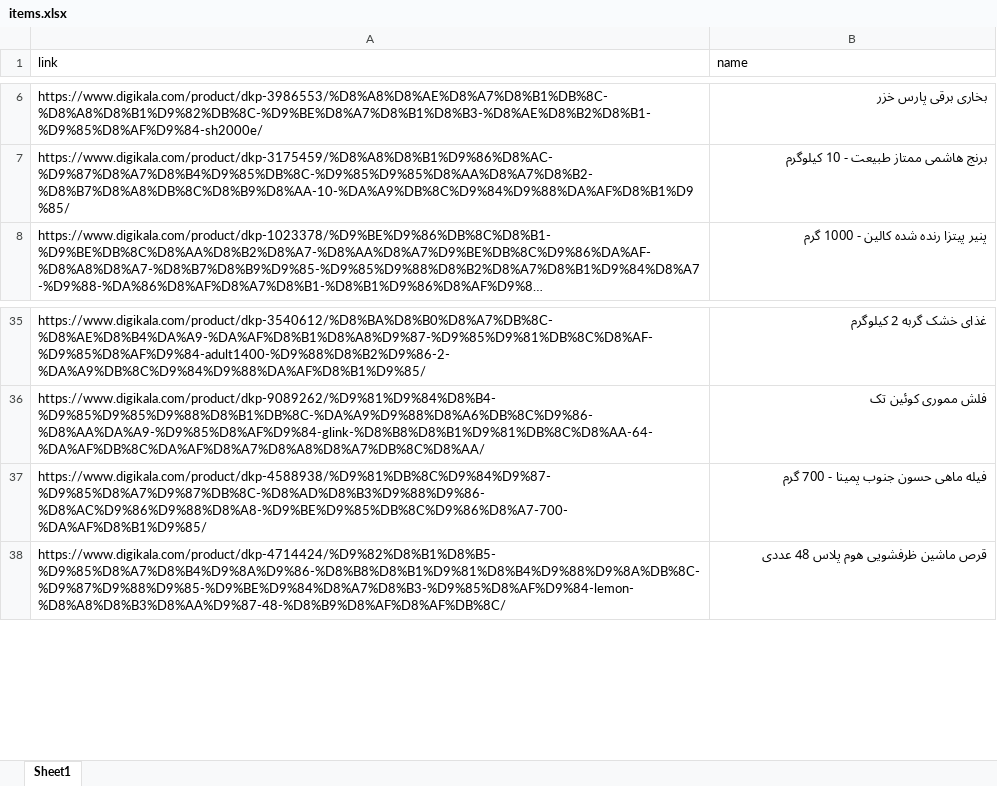
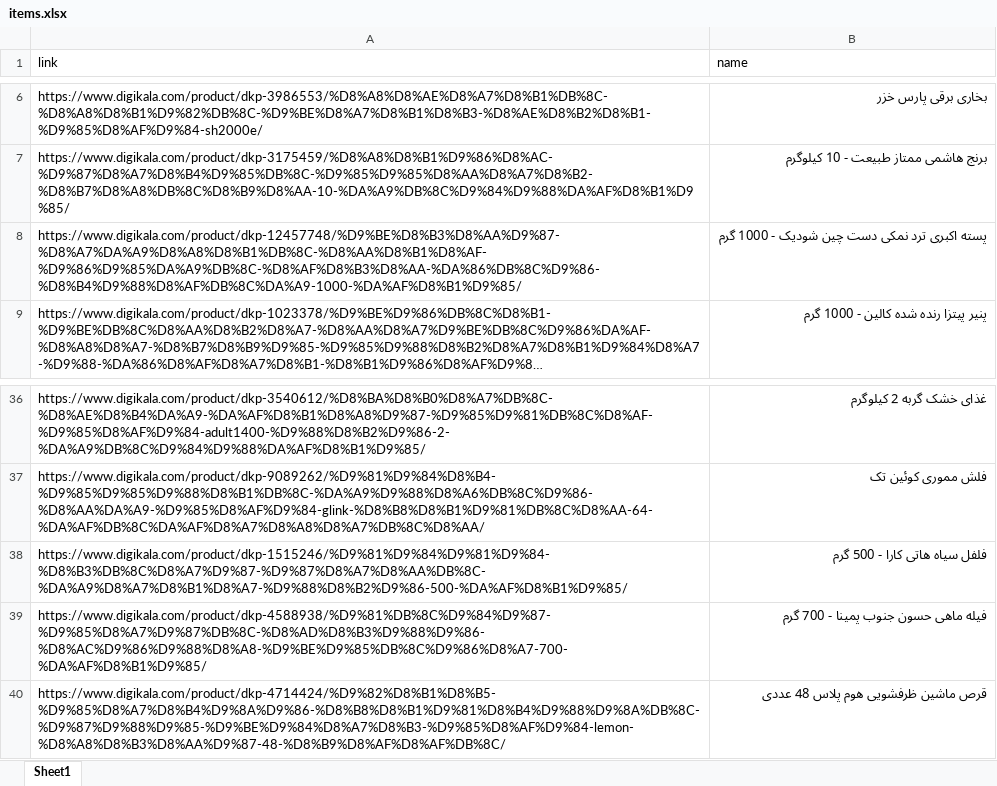
Before and after one commit to eledah/pmonitor, an Excel workbook: items.xlsx, sheet Sheet1, drawn as a sheet; only a part is shown, gaps mark what is left out; long unchanged cells end in …; values as stored, in another font and other column widths than the file's, no borders; the diff names each change by its address in the sheet, - before the commit and + after, or states it on an @@ line.

```diff
--- a/items.xlsx (sheet Sheet1)
+++ b/items.xlsx (sheet Sheet1)
+row 8: https://www.digikala.com/product/dkp-12457748/%D9%BE%D8%B3%D8%AA%D9%87-%D8%A7%DA%A9%D8%A8%D8%B1%DB%8C-%D8%AA%D8%B1%D8%AF-%D9%86%D9%85%DA%A9%DB%8C-%D8%AF%D8%B3%D8%AA-%DA%86%DB%8C%D9%86-%D8%B4%D9%88%D8%AF%DB%8C%DA%A9-1000-%DA%AF%D8%B1%D9%85/ | پسته اکبری ترد نمکی دست چین شودیک - 1000 گرم
+row 38: https://www.digikala.com/product/dkp-1515246/%D9%81%D9%84%D9%81%D9%84-%D8%B3%DB%8C%D8%A7%D9%87-%D9%87%D8%A7%D8%AA%DB%8C-%DA%A9%D8%A7%D8%B1%D8%A7-%D9%88%D8%B2%D9%86-500-%DA%AF%D8%B1%D9%85/ | فلفل سیاه هاتی کارا - 500 گرم
```
Also changed, not shown: 3 other files.
